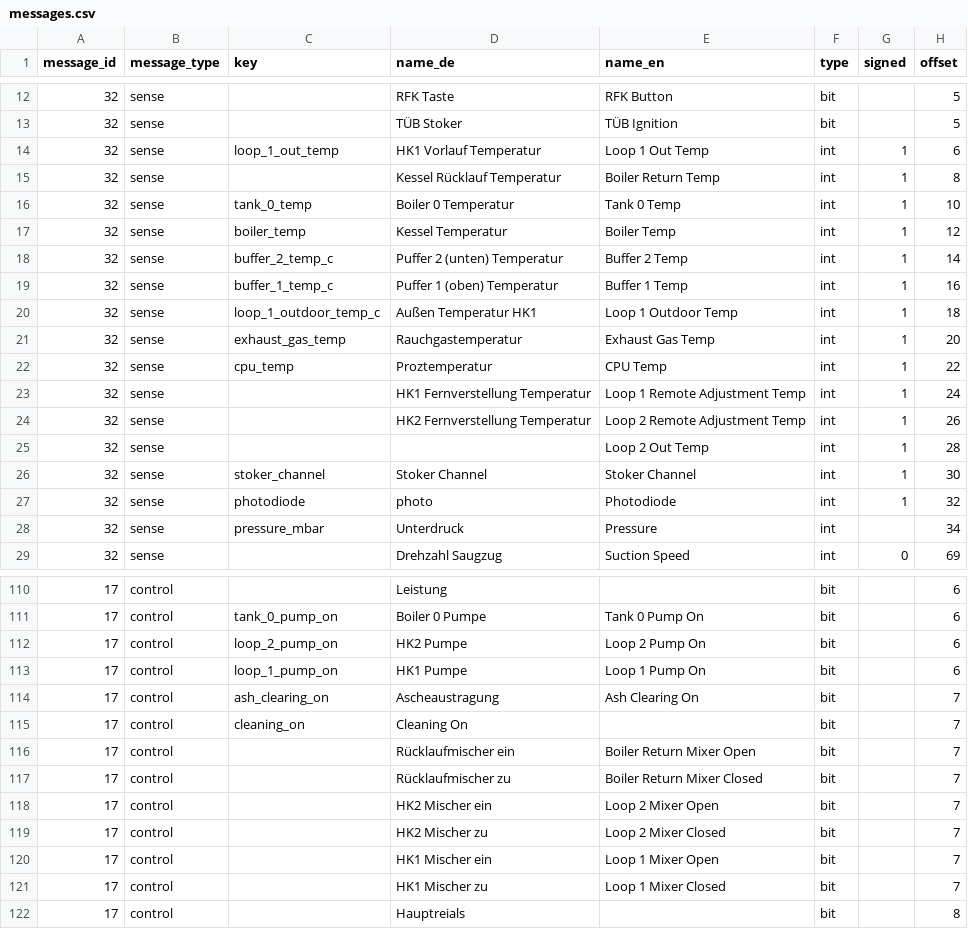
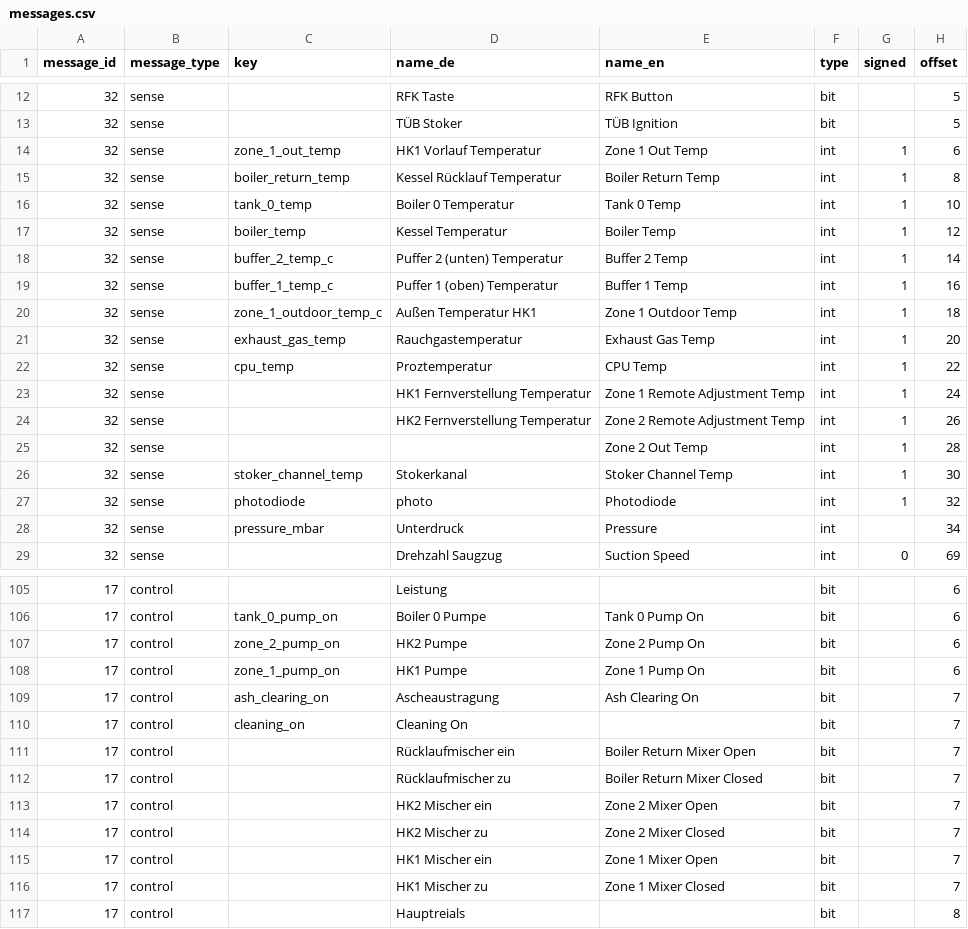
Before and after one commit to bimbar/pykwb, a CSV file: pykwb/messages.csv, drawn as a sheet; only a part is shown, gaps mark what is left out; addresses are those after the commit; the diff covers the shown part only; the diff names each change by its address in the sheet, - before the commit and + after, or states it on an @@ line.

```diff
--- a/pykwb/messages.csv
+++ b/pykwb/messages.csv
-C14 (key): loop_1_out_temp
+C14 (key): zone_1_out_temp
-E14 (name_en): Loop 1 Out Temp
+E14 (name_en): Zone 1 Out Temp
-C15 (key): (empty)
+C15 (key): boiler_return_temp
-C20 (key): loop_1_outdoor_temp_c
+C20 (key): zone_1_outdoor_temp_c
-E20 (name_en): Loop 1 Outdoor Temp
+E20 (name_en): Zone 1 Outdoor Temp
-E23 (name_en): Loop 1 Remote Adjustment Temp
+E23 (name_en): Zone 1 Remote Adjustment Temp
-E24 (name_en): Loop 2 Remote Adjustment Temp
+E24 (name_en): Zone 2 Remote Adjustment Temp
-E25 (name_en): Loop 2 Out Temp
+E25 (name_en): Zone 2 Out Temp
-C26 (key): stoker_channel
+C26 (key): stoker_channel_temp
-D26 (name_de): Stoker Channel
+D26 (name_de): Stokerkanal
-E26 (name_en): Stoker Channel
+E26 (name_en): Stoker Channel Temp
-C107 (key): loop_2_pump_on
+C107 (key): zone_2_pump_on
-E107 (name_en): Loop 2 Pump On
+E107 (name_en): Zone 2 Pump On
-C108 (key): loop_1_pump_on
+C108 (key): zone_1_pump_on
-E108 (name_en): Loop 1 Pump On
+E108 (name_en): Zone 1 Pump On
-E113 (name_en): Loop 2 Mixer Open
+E113 (name_en): Zone 2 Mixer Open
-E114 (name_en): Loop 2 Mixer Closed
+E114 (name_en): Zone 2 Mixer Closed
-E115 (name_en): Loop 1 Mixer Open
+E115 (name_en): Zone 1 Mixer Open
-E116 (name_en): Loop 1 Mixer Closed
+E116 (name_en): Zone 1 Mixer Closed
```
Also changed, not shown: 1 added row, 5 removed rows and 57 edited cells elsewhere in this file, 8 other files.
